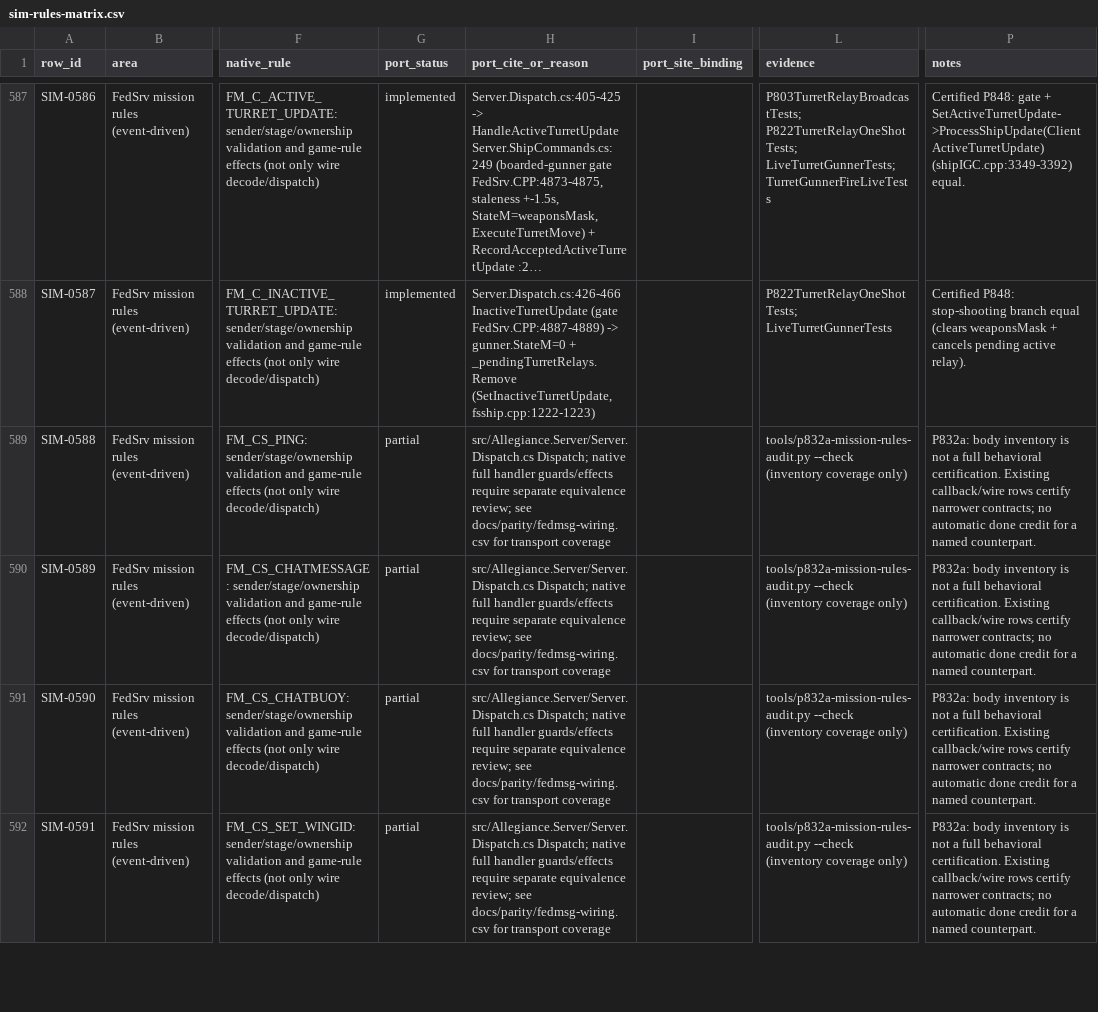
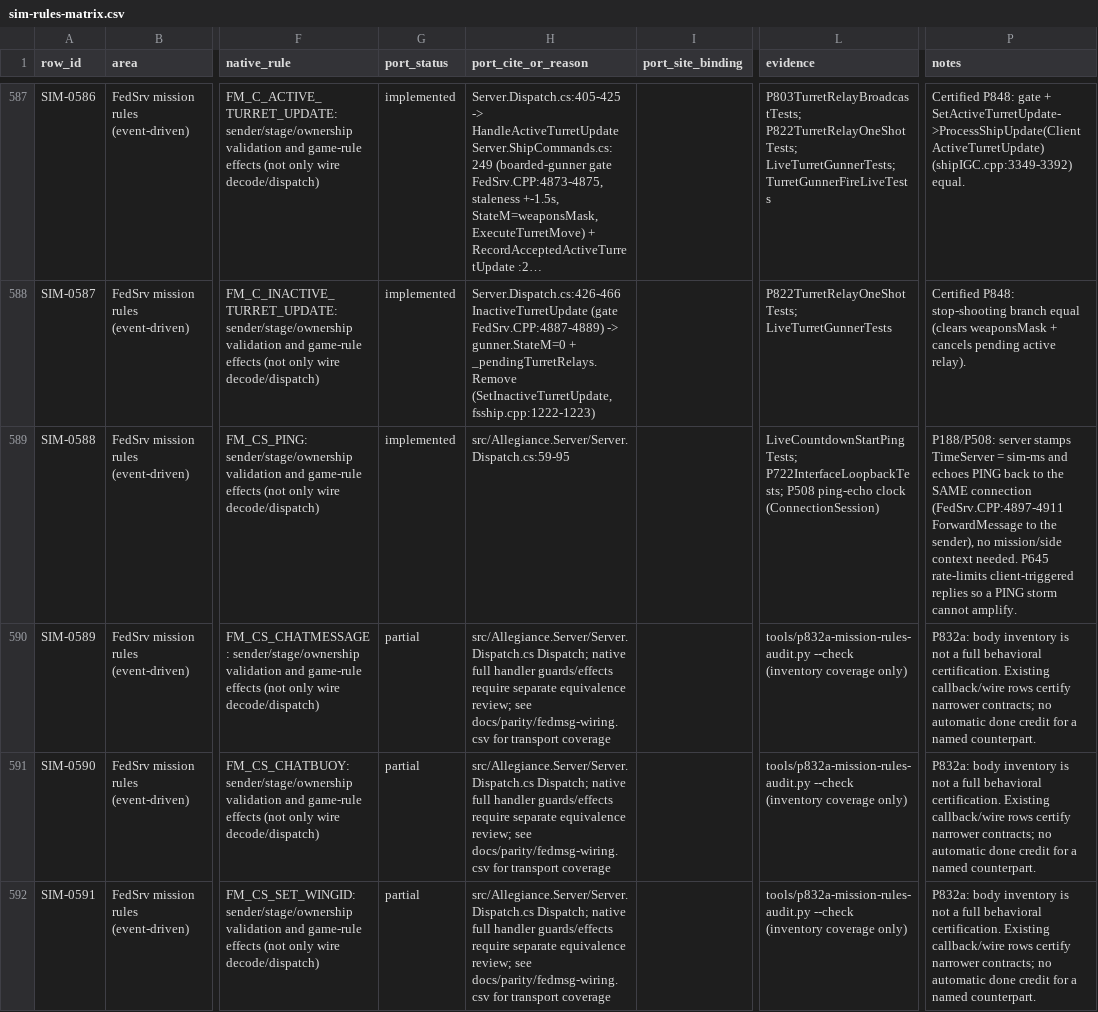
Before and after one commit to dominusbelial/AllegianceCore-public, a CSV file: docs/parity/sim-rules-matrix.csv, drawn as a sheet; only a part is shown, gaps mark what is left out; long unchanged cells end in …; the diff covers the shown part only; the diff names each change by its address in the sheet, - before the commit and + after, or states it on an @@ line.

Commit message:
WIP p850 (hermes, spark deepseek-v4-flash) — pending Claude review

```diff
--- a/docs/parity/sim-rules-matrix.csv
+++ b/docs/parity/sim-rules-matrix.csv
-G589 (port_status): partial
+G589 (port_status): implemented
-H589 (port_cite_or_reason): src/Allegiance.Server/Server.Dispatch.cs Dispatch; native full handler guards/effects require separate equivalence review; see docs/parity/fedmsg-wiring.csv for transport coverage
+H589 (port_cite_or_reason): src/Allegiance.Server/Server.Dispatch.cs:59-95
-L589 (evidence): tools/p832a-mission-rules-audit.py --check (inventory coverage only)
+L589 (evidence): LiveCountdownStartPingTests; P722InterfaceLoopbackTests; P508 ping-echo clock (ConnectionSession)
-P589 (notes): P832a: body inventory is not a full behavioral certification. Existing callback/wire rows certify narrower contracts; no automatic done credit for a named counterpart.
+P589 (notes): P188/P508: server stamps TimeServer = sim-ms and echoes PING back to the SAME connection (FedSrv.CPP:4897-4911 ForwardMessage to the sender), no mission/side context needed. P645 rate-limits client-triggered replies so a PING storm cannot amplify.
```
Also changed, not shown: 72 edited cells elsewhere in this file, 6 other files.
